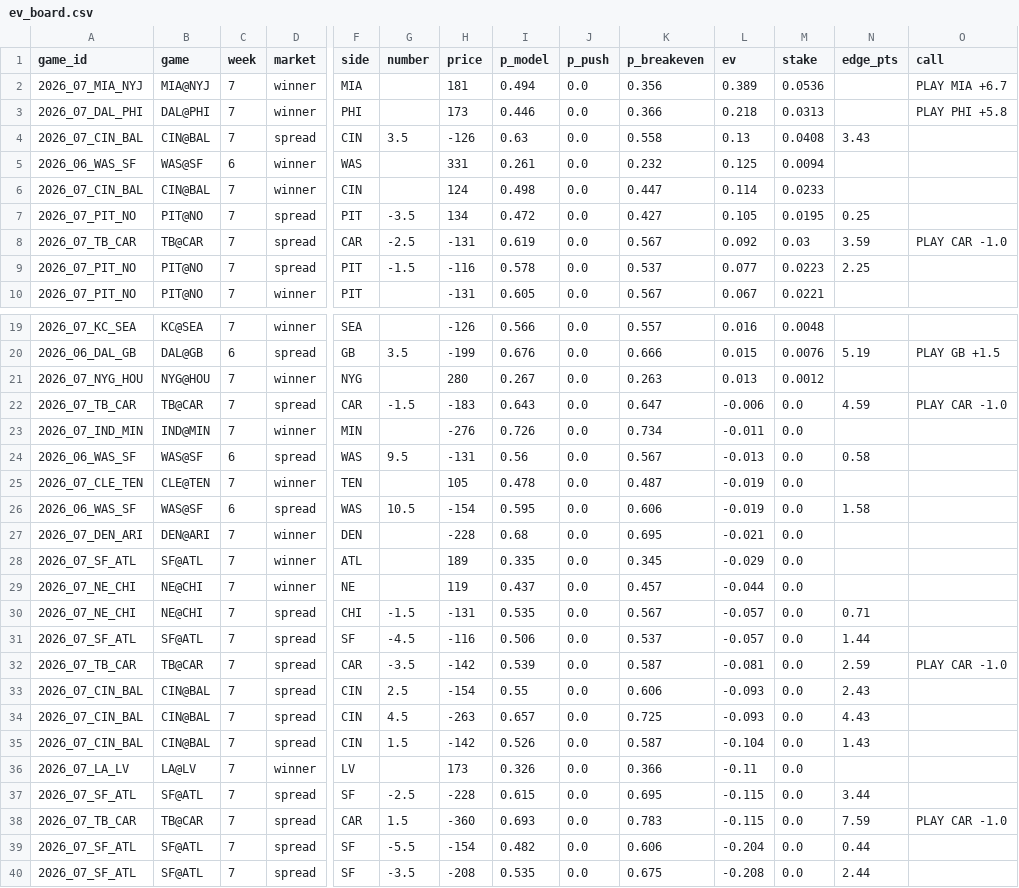
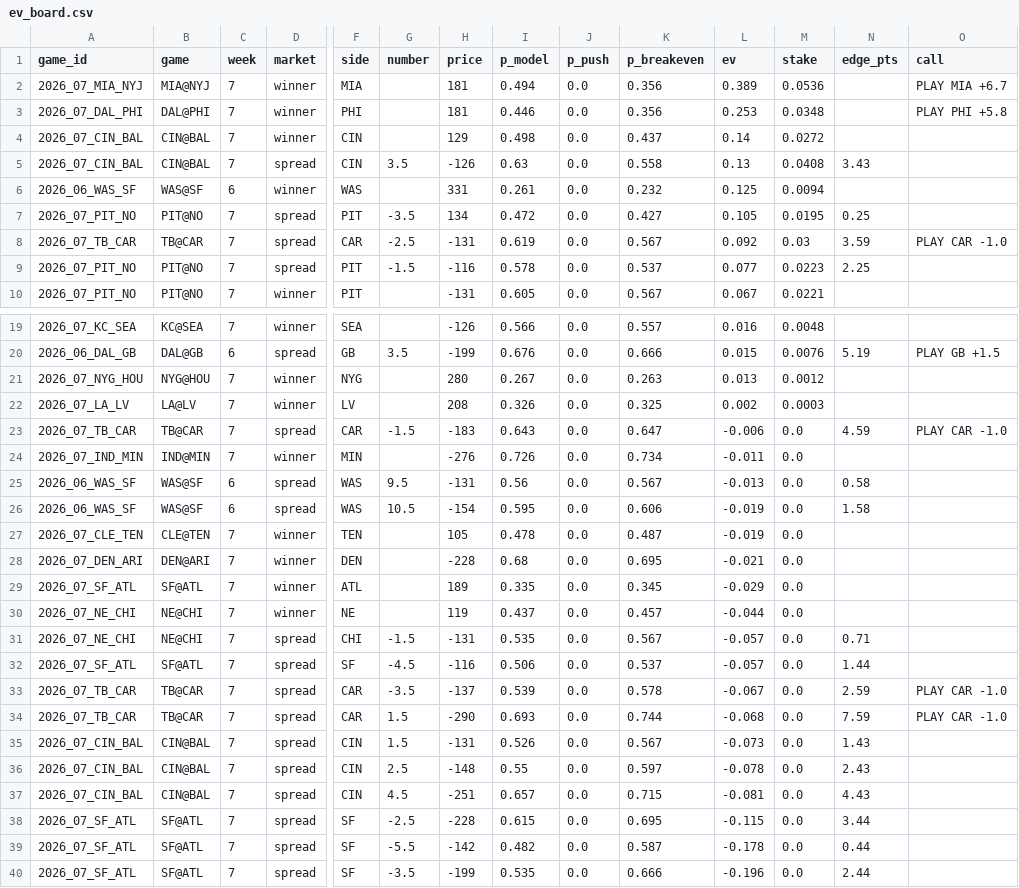
Before and after one commit to kmseramur-ux/linemodel-site, a CSV file: ev_board.csv, drawn as a sheet; only a part is shown, gaps mark what is left out; removed rows and columns are numbered as before the commit, all else as after; rows hold the shown columns only; the diff names each change by its address in the sheet, - before the commit and + after, or states it on an @@ line.

```diff
--- a/ev_board.csv
+++ b/ev_board.csv
-H3 (price): 173
+H3 (price): 181
-K3 (p_breakeven): 0.366
+K3 (p_breakeven): 0.356
-L3 (ev): 0.218
+L3 (ev): 0.253
-M3 (stake): 0.0313
+M3 (stake): 0.0348
+row 4: 2026_07_CIN_BAL | CIN@BAL | 7 | winner | CIN |  | 129 | 0.498 | 0.0 | 0.437 | 0.14 | 0.0272
-row 6: 2026_07_CIN_BAL | CIN@BAL | 7 | winner | CIN |  | 124 | 0.498 | 0.0 | 0.447 | 0.114 | 0.0233
+row 22: 2026_07_LA_LV | LA@LV | 7 | winner | LV |  | 208 | 0.326 | 0.0 | 0.325 | 0.002 | 0.0003
-H33 (price): -142
+H33 (price): -137
-K33 (p_breakeven): 0.587
+K33 (p_breakeven): 0.578
-L33 (ev): -0.081
+L33 (ev): -0.067
+row 34: 2026_07_TB_CAR | TB@CAR | 7 | spread | CAR | 1.5 | -290 | 0.693 | 0.0 | 0.744 | -0.068 | 0.0 | 7.59 | PLAY CAR -1.0
+row 35: 2026_07_CIN_BAL | CIN@BAL | 7 | spread | CIN | 1.5 | -131 | 0.526 | 0.0 | 0.567 | -0.073 | 0.0 | 1.43
-H36 (price): -154
+H36 (price): -148
-K36 (p_breakeven): 0.606
+K36 (p_breakeven): 0.597
-L36 (ev): -0.093
+L36 (ev): -0.078
-H37 (price): -263
+H37 (price): -251
-K37 (p_breakeven): 0.725
+K37 (p_breakeven): 0.715
-L37 (ev): -0.093
+L37 (ev): -0.081
-row 35: 2026_07_CIN_BAL | CIN@BAL | 7 | spread | CIN | 1.5 | -142 | 0.526 | 0.0 | 0.587 | -0.104 | 0.0 | 1.43
-row 36: 2026_07_LA_LV | LA@LV | 7 | winner | LV |  | 173 | 0.326 | 0.0 | 0.366 | -0.11 | 0.0
-row 38: 2026_07_TB_CAR | TB@CAR | 7 | spread | CAR | 1.5 | -360 | 0.693 | 0.0 | 0.783 | -0.115 | 0.0 | 7.59 | PLAY CAR -1.0
-H39 (price): -154
+H39 (price): -142
-K39 (p_breakeven): 0.606
+K39 (p_breakeven): 0.587
-L39 (ev): -0.204
+L39 (ev): -0.178
-H40 (price): -208
+H40 (price): -199
-K40 (p_breakeven): 0.675
+K40 (p_breakeven): 0.666
-L40 (ev): -0.208
+L40 (ev): -0.196
```
Also changed, not shown: shopped.csv, 2 other files.
